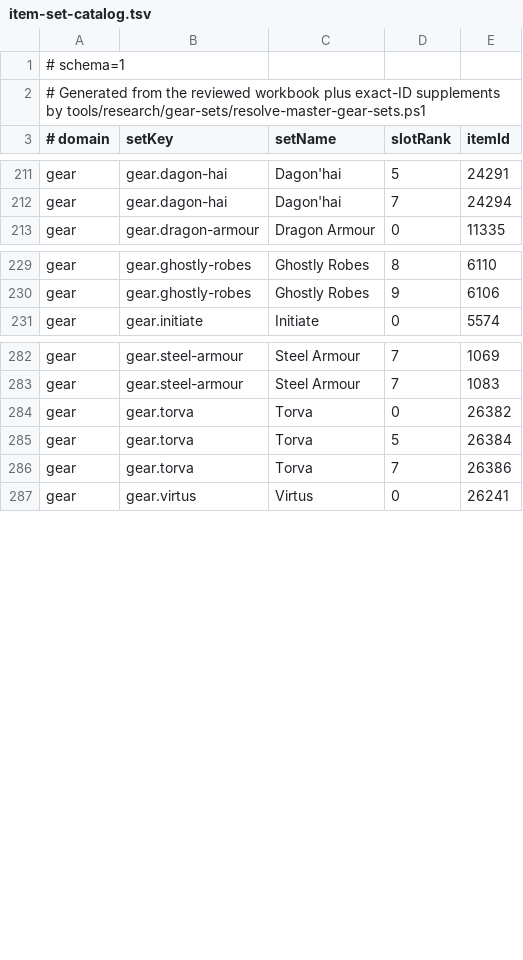
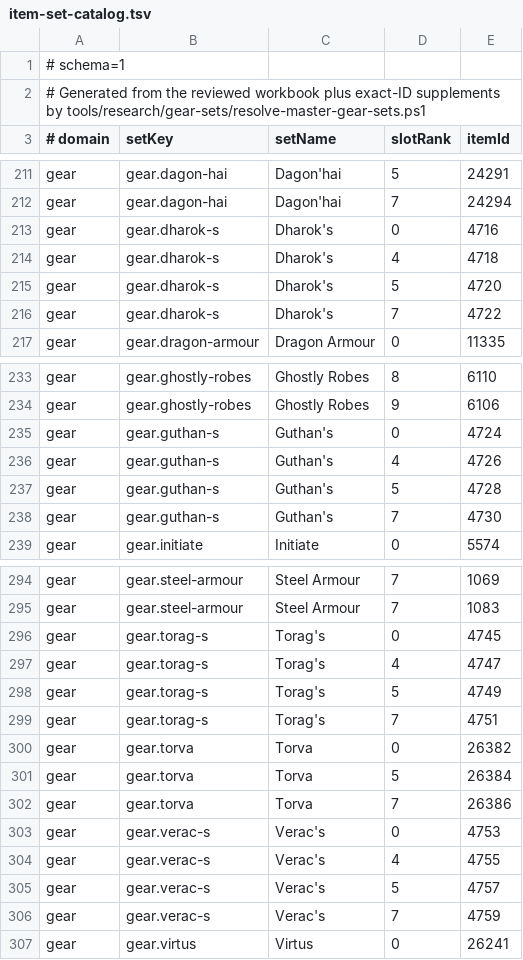
Before and after one commit to PKoka5/bank-architect, a TSV file: src/main/resources/com/pkoka5/ironmanbankarchitect/organize/item-set-catalog.tsv, drawn as a sheet; only a part is shown, gaps mark what is left out; the diff covers the shown part only.

```diff
--- a/src/main/resources/com/pkoka5/ironmanbankarchitect/organize/item-set-catalog.tsv
+++ b/src/main/resources/com/pkoka5/ironmanbankarchitect/organize/item-set-catalog.tsv
@@ -212,2 +212,6 @@ gear	gear.dagon-hai	Dagon'hai	5	24291
 gear	gear.dagon-hai	Dagon'hai	7	24294
+gear	gear.dharok-s	Dharok's	0	4716
+gear	gear.dharok-s	Dharok's	4	4718
+gear	gear.dharok-s	Dharok's	5	4720
+gear	gear.dharok-s	Dharok's	7	4722
 gear	gear.dragon-armour	Dragon Armour	0	11335
@@ -230,2 +234,6 @@ gear	gear.ghostly-robes	Ghostly Robes	8	6110
 gear	gear.ghostly-robes	Ghostly Robes	9	6106
+gear	gear.guthan-s	Guthan's	0	4724
+gear	gear.guthan-s	Guthan's	4	4726
+gear	gear.guthan-s	Guthan's	5	4728
+gear	gear.guthan-s	Guthan's	7	4730
 gear	gear.initiate	Initiate	0	5574
@@ -283,2 +295,6 @@ gear	gear.steel-armour	Steel Armour	7	1069
 gear	gear.steel-armour	Steel Armour	7	1083
+gear	gear.torag-s	Torag's	0	4745
+gear	gear.torag-s	Torag's	4	4747
+gear	gear.torag-s	Torag's	5	4749
+gear	gear.torag-s	Torag's	7	4751
 gear	gear.torva	Torva	0	26382
@@ -286,2 +302,6 @@ gear	gear.torva	Torva	5	26384
 gear	gear.torva	Torva	7	26386
+gear	gear.verac-s	Verac's	0	4753
+gear	gear.verac-s	Verac's	4	4755
+gear	gear.verac-s	Verac's	5	4757
+gear	gear.verac-s	Verac's	7	4759
 gear	gear.virtus	Virtus	0	26241
```
Also changed, not shown: 4 added rows elsewhere in this file, src/main/resources/com/pkoka5/ironmanbankarchitect/catalog/gear-tier-catalog.tsv, tools/research/gear-progression-exact-ids.tsv, 5 other files.
